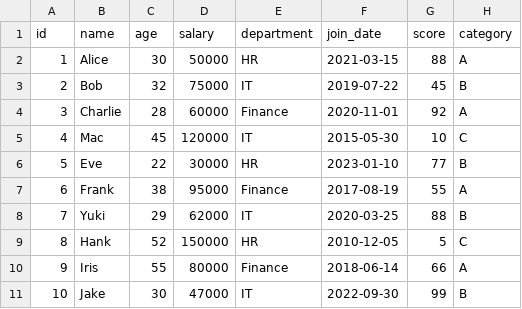
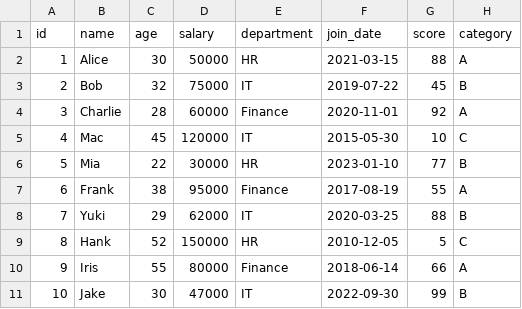
Before and after one commit to marczieee/Group-No.6-Feature-Engineering, a CSV file: input/data.csv, drawn as a sheet.

Commit message:
commit

```diff
--- a/input/data.csv
+++ b/input/data.csv
@@ -5,3 +5,3 @@ id,name,age,salary,department,join_date,score,category
 4,Mac,45,120000,IT,2015-05-30,10,C
-5,Eve,22,30000,HR,2023-01-10,77,B
+5,Mia,22,30000,HR,2023-01-10,77,B
 6,Frank,38,95000,Finance,2017-08-19,55,A
```
